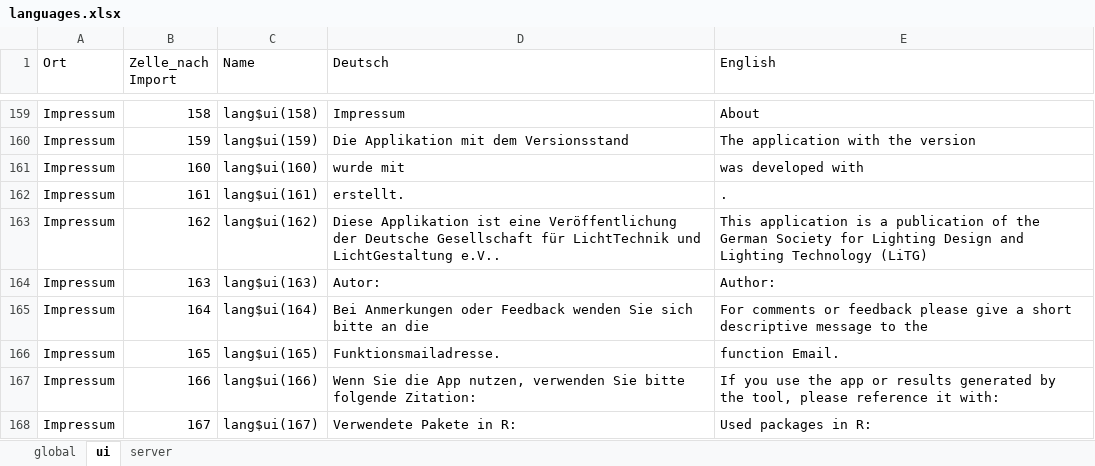
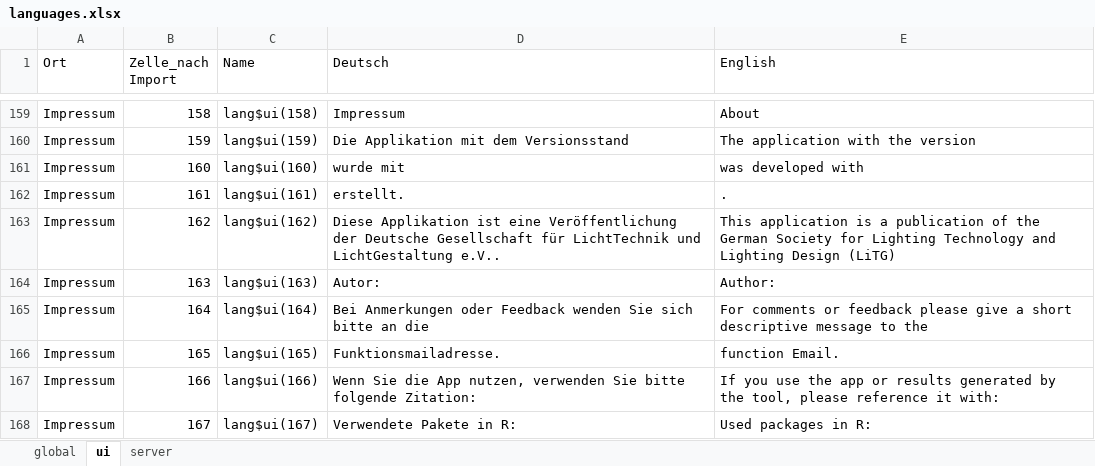
Before and after one commit to LiTGde/Spectran, an Excel workbook: data-raw/languages.xlsx, sheet ui, drawn as a sheet; only a part is shown, gaps mark what is left out; values as stored, in another font and other column widths than the file's, no borders; the diff names each change by its address in the sheet, - before the commit and + after, or states it on an @@ line.

Commit message:
adjusted LiTG name

```diff
--- a/data-raw/languages.xlsx (sheet ui)
+++ b/data-raw/languages.xlsx (sheet ui)
-E163 (English): …for Lighting Design and Lighting Technology (LiTG)
+E163 (English): …for Lighting Technology and Lighting Design (LiTG)
```
Also changed, not shown: 8 other files.
